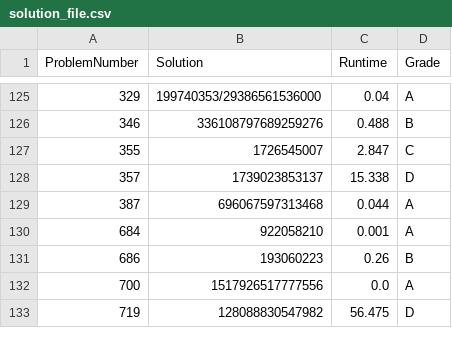
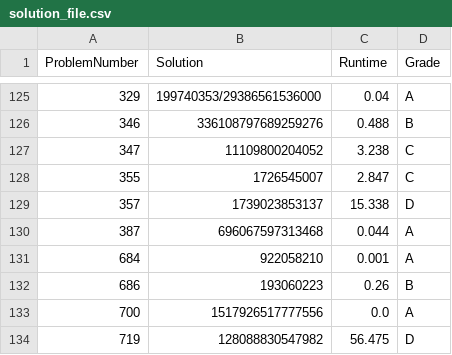
Before and after one commit to YoavCarmel/project_euler, a CSV file: solution_file.csv, drawn as a sheet; only a part is shown, gaps mark what is left out.

```diff
--- a/solution_file.csv
+++ b/solution_file.csv
@@ -126,2 +126,3 @@ ProblemNumber,Solution,Runtime,Grade
 346,336108797689259276,0.488,B
+347,11109800204052,3.238,C
 355,1726545007,2.847,C
```
Also changed, not shown: 3 other files.
